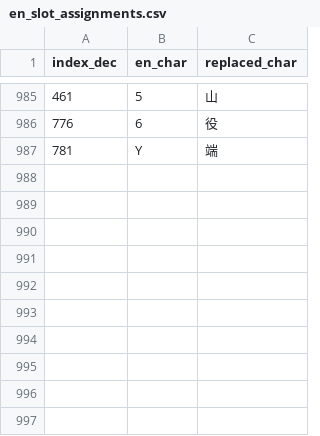
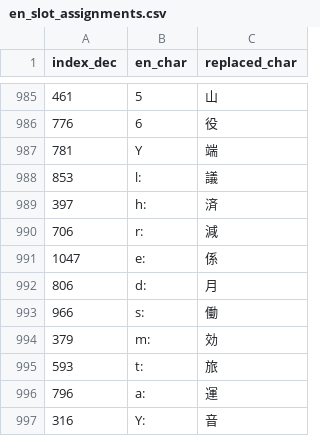
Before and after one commit to nE0sIghT/langrisser-5-translation, a CSV file: data/font_mapping/en_slot_assignments.csv, drawn as a sheet; only a part is shown, gaps mark what is left out; the diff names each change by its address in the sheet, - before the commit and + after, or states it on an @@ line.

```diff
--- a/data/font_mapping/en_slot_assignments.csv
+++ b/data/font_mapping/en_slot_assignments.csv
+row 988: 853 | l: | 議
+row 989: 397 | h: | 済
+row 990: 706 | r: | 減
+row 991: 1047 | e: | 係
+row 992: 806 | d: | 月
+row 993: 966 | s: | 働
+row 994: 379 | m: | 効
+row 995: 593 | t: | 旅
+row 996: 796 | a: | 運
+row 997: 316 | Y: | 音
```
Also changed, not shown: 8 other files.
